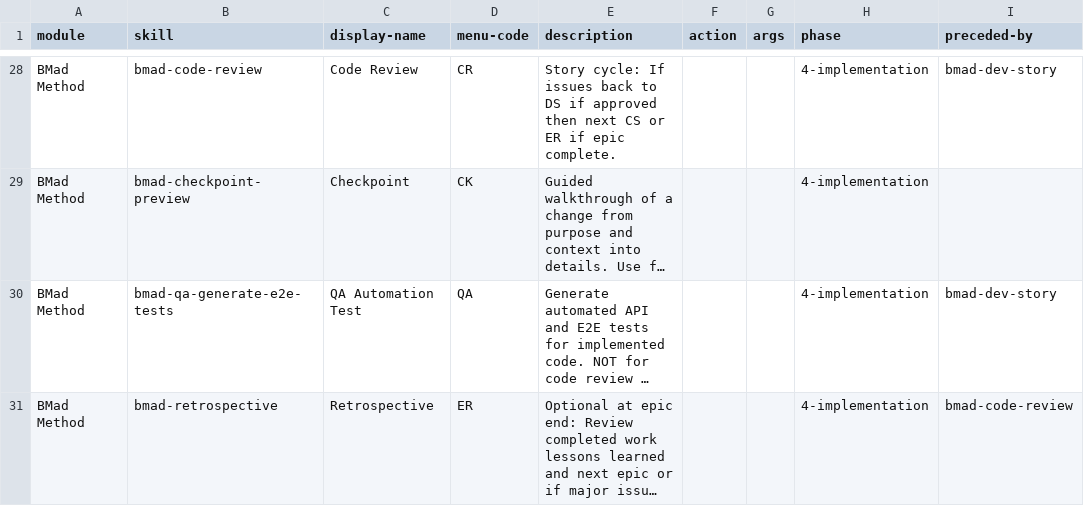
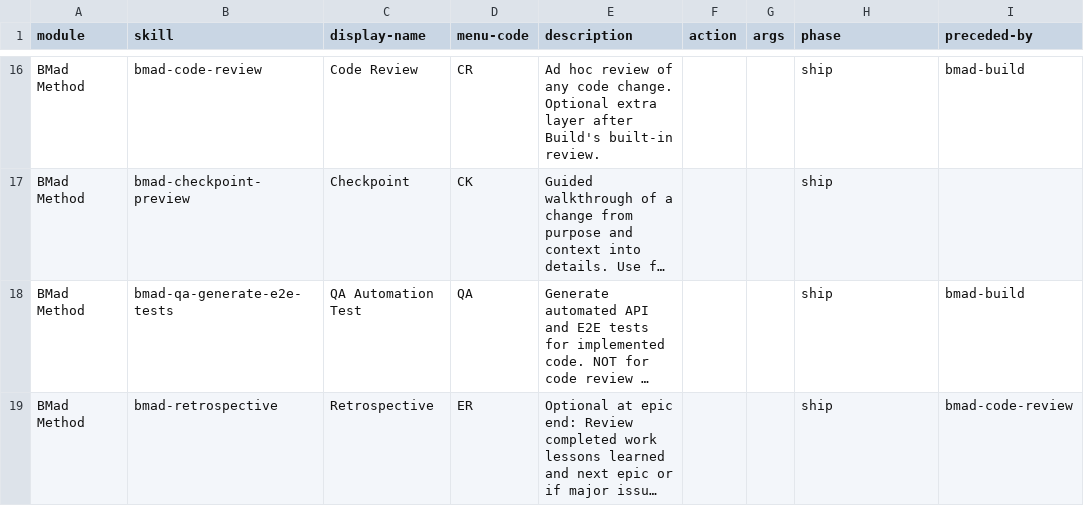
Before and after one commit to tgorka/linguatokenizer, a CSV file: _bmad/bmm/module-help.csv, drawn as a sheet; only a part is shown, gaps mark what is left out; long unchanged cells end in …; addresses are those after the commit; the diff covers the shown part only; the diff names each change by its address in the sheet, - before the commit and + after, or states it on an @@ line.

```diff
--- a/_bmad/bmm/module-help.csv
+++ b/_bmad/bmm/module-help.csv
-E16 (description): Story cycle: If issues back to DS if approved then next CS or ER if epic complete.
+E16 (description): Ad hoc review of any code change. Optional extra layer after Build's built-in review.
-H16:H19 (phase): 4-implementation
+H16:H19 (phase): ship
-I16 (preceded-by): bmad-dev-story
+I16 (preceded-by): bmad-build
-I18 (preceded-by): bmad-dev-story
+I18 (preceded-by): bmad-build
```
Also changed, not shown: 2 added rows, 14 removed rows and 20 edited cells elsewhere in this file, _bmad/_config/bmad-help.csv, _bmad/_config/skill-manifest.csv, 20 other files.
